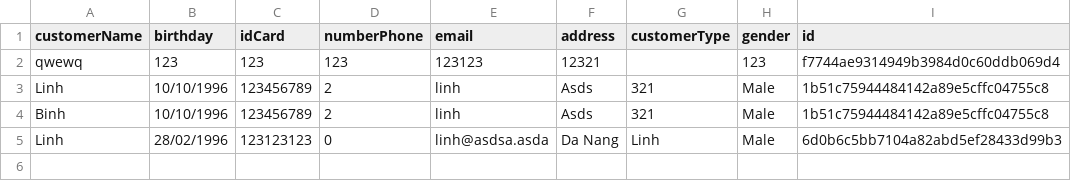
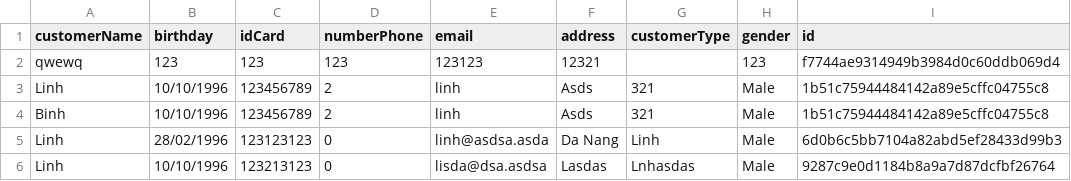
Before and after one commit to BOC1096/Module2_C0919G1_DoanNgocLinh, a CSV file: src/CaseStudy_FuramaResort/Data/Customer.csv, drawn as a sheet.

```diff
--- a/src/CaseStudy_FuramaResort/Data/Customer.csv
+++ b/src/CaseStudy_FuramaResort/Data/Customer.csv
@@ -5 +5,2 @@ Binh,10/10/1996,123456789,2,linh,Asds,321,Male,1b51c75944484142a89e5cffc04755c8
 Linh,28/02/1996,123123123,0,linh@asdsa.asda,Da Nang,Linh,Male,6d0b6c5bb7104a82abd5ef28433d99b3
+Linh,10/10/1996,123213123,0,lisda@dsa.asdsa,Lasdas,Lnhasdas,Male,9287c9e0d1184b8a9a7d87dcfbf26764
```
Also changed, not shown: src/CaseStudy_FuramaResort/Data/Booking.csv, 41 other files.
